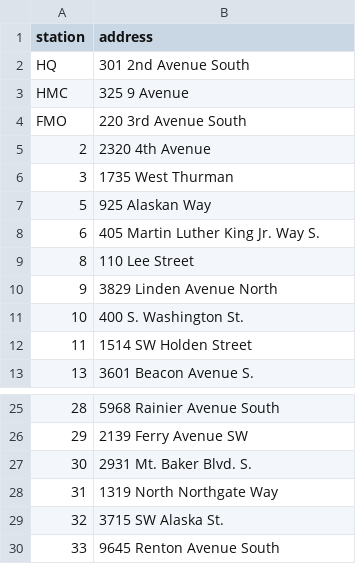
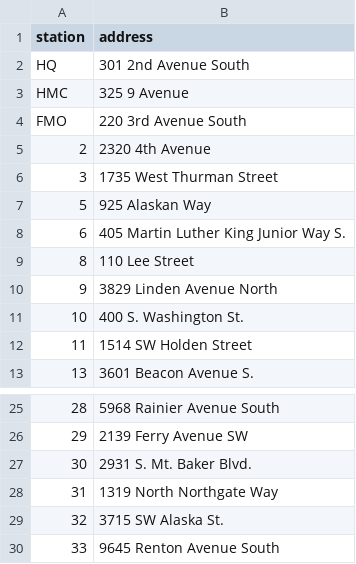
Before and after one commit to tsibley/seattle-fire, a CSV file: data/stations.csv, drawn as a sheet; only a part is shown, gaps mark what is left out.

Commit message:
Correct station addresses which can't be geocoded

```diff
--- a/data/stations.csv
+++ b/data/stations.csv
@@ -5,5 +5,5 @@ FMO,220 3rd Avenue South
 2,2320 4th Avenue
-3,1735 West Thurman
+3,1735 West Thurman Street
 5,925 Alaskan Way
-6,405 Martin Luther King Jr. Way S.
+6,405 Martin Luther King Junior Way S.
 8,110 Lee Street
@@ -26,3 +26,3 @@ FMO,220 3rd Avenue South
 29,2139 Ferry Avenue SW
-30,2931 Mt. Baker Blvd. S.
+30,2931 S. Mt. Baker Blvd.
 31,1319 North Northgate Way
```
